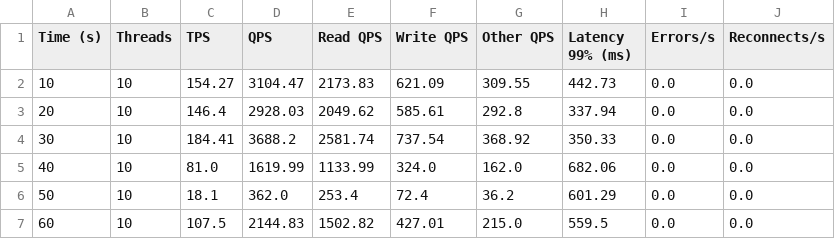
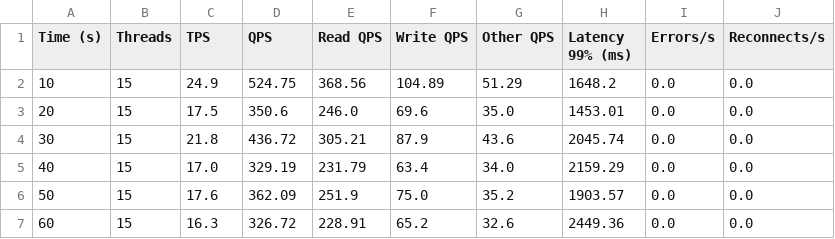
Before and after one commit to sharmina-lina/plugable_framework, a CSV file: outputs/sysbench_intermediate.csv, drawn as a sheet.

```diff
--- a/outputs/sysbench_intermediate.csv
+++ b/outputs/sysbench_intermediate.csv
@@ -1,7 +1,7 @@
 Time (s),Threads,TPS,QPS,Read QPS,Write QPS,Other QPS,Latency 99% (ms),Errors/s,Reconnects/s
-10,10,154.27,3104.47,2173.83,621.09,309.55,442.73,0.0,0.0
-20,10,146.4,2928.03,2049.62,585.61,292.8,337.94,0.0,0.0
-30,10,184.41,3688.2,2581.74,737.54,368.92,350.33,0.0,0.0
-40,10,81.0,1619.99,1133.99,324.0,162.0,682.06,0.0,0.0
-50,10,18.1,362.0,253.4,72.4,36.2,601.29,0.0,0.0
-60,10,107.5,2144.83,1502.82,427.01,215.0,559.5,0.0,0.0
+10,15,24.9,524.75,368.56,104.89,51.29,1648.2,0.0,0.0
+20,15,17.5,350.6,246.0,69.6,35.0,1453.01,0.0,0.0
+30,15,21.8,436.72,305.21,87.9,43.6,2045.74,0.0,0.0
+40,15,17.0,329.19,231.79,63.4,34.0,2159.29,0.0,0.0
+50,15,17.6,362.09,251.9,75.0,35.2,1903.57,0.0,0.0
+60,15,16.3,326.72,228.91,65.2,32.6,2449.36,0.0,0.0
```
Also changed, not shown: outputs/ab_summary_stats.csv, outputs/latency_redis_data.csv, 25 other files.
